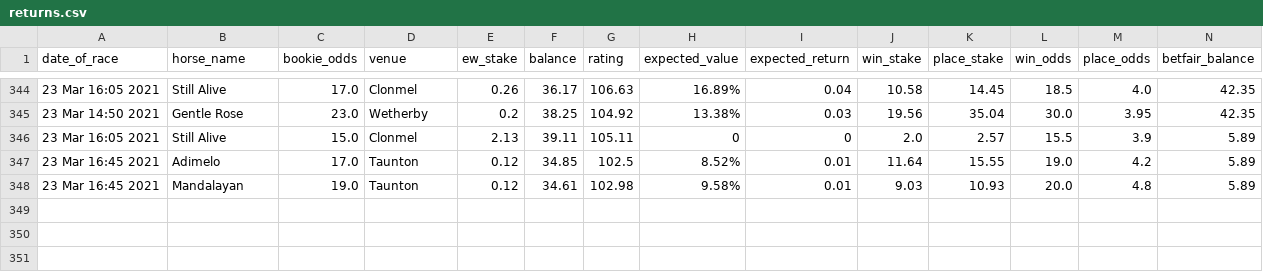
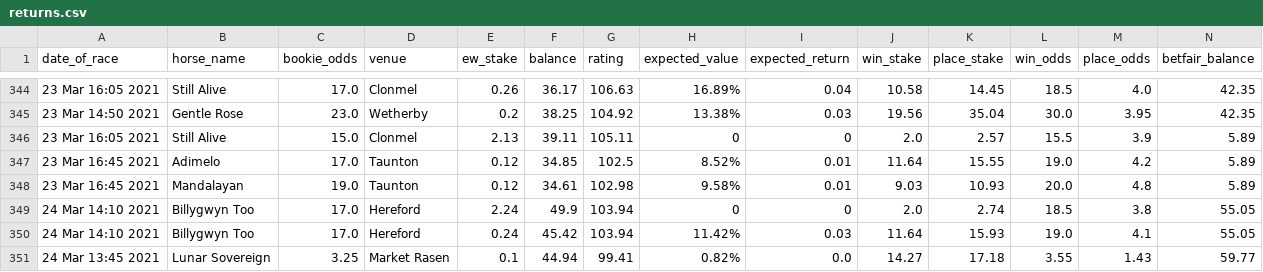
Before and after one commit to tom-pollak/each-way-matcher, a CSV file: returns.csv, drawn as a sheet; only a part is shown, gaps mark what is left out; rows hold the shown columns only; the diff names each change by its address in the sheet, - before the commit and + after, or states it on an @@ line.

Commit message:
update returns

```diff
--- a/returns.csv
+++ b/returns.csv
+row 349: 24 Mar 14:10 2021 | Billygwyn Too | 17.0 | Hereford | 2.24 | 49.9 | 103.94 | 0 | 0 | 2.0 | 2.74 | 18.5 | 3.8 | 55.05
+row 350: 24 Mar 14:10 2021 | Billygwyn Too | 17.0 | Hereford | 0.24 | 45.42 | 103.94 | 11.42% | 0.03 | 11.64 | 15.93 | 19.0 | 4.1 | 55.05
+row 351: 24 Mar 13:45 2021 | Lunar Sovereign | 3.25 | Market Rasen | 0.1 | 44.94 | 99.41 | 0.82% | 0.0 | 14.27 | 17.18 | 3.55 | 1.43 | 59.77
```
Also changed, not shown: 1 other file.
